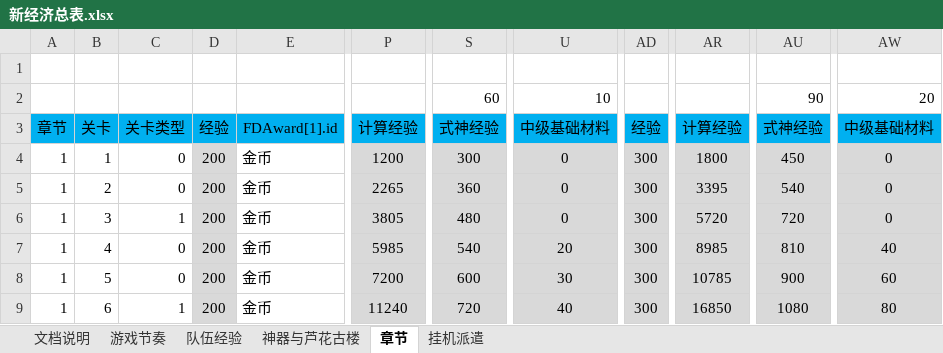
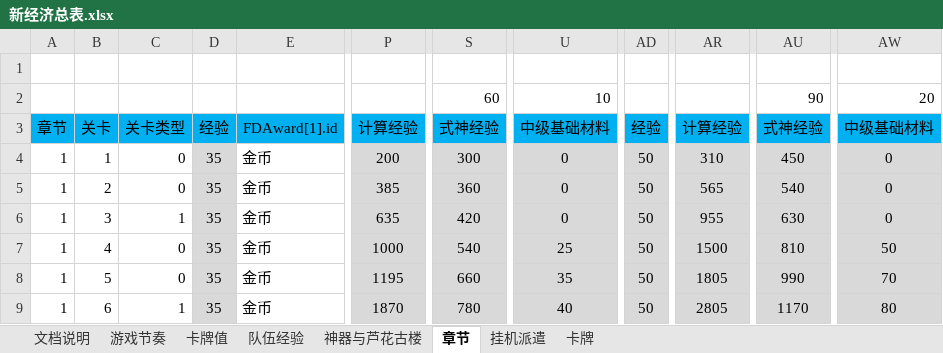
Before and after one commit to hataksumo/DesignerDoc, an Excel workbook: 策划案/镇魂街/新经济总表.xlsx, sheet 章节, drawn as a sheet; only a part is shown, gaps mark what is left out; values as stored, in another font and other column widths than the file's, no borders; the diff covers the shown part only; the diff names each change by its address in the sheet, - before the commit and + after, or states it on an @@ line.

```diff
--- a/策划案/镇魂街/新经济总表.xlsx (sheet 章节)
+++ b/策划案/镇魂街/新经济总表.xlsx (sheet 章节)
+sheet tab: 卡牌值
+sheet tab: 卡牌
-D4:D9: 200
+D4:D9: 35
-P4: 1200
+P4: 200
-AD4:AD9: 300
+AD4:AD9: 50
-AR4: 1800
+AR4: 310
-P5: 2265
+P5: 385
-AR5: 3395
+AR5: 565
-P6: 3805
+P6: 635
-S6: 480
+S6: 420
-AR6: 5720
+AR6: 955
-AU6: 720
+AU6: 630
-P7: 5985
+P7: 1000
-U7: 20
+U7: 25
-AR7: 8985
+AR7: 1500
-AW7: 40
+AW7: 50
-P8: 7200
+P8: 1195
-S8: 600
+S8: 660
-U8: 30
+U8: 35
-AR8: 10785
+AR8: 1805
-AU8: 900
+AU8: 990
-AW8: 60
+AW8: 70
-P9: 11240
+P9: 1870
-S9: 720
+S9: 780
-AR9: 16850
+AR9: 2805
-AU9: 1080
+AU9: 1170
```
Also changed, not shown: 680 edited cells elsewhere in this sheet, sheet 队伍经验, sheet 游戏节奏, sheet 挂机派遣, formulas that keep their value, 策划案/镇魂街/新属性投放.xlsx.
